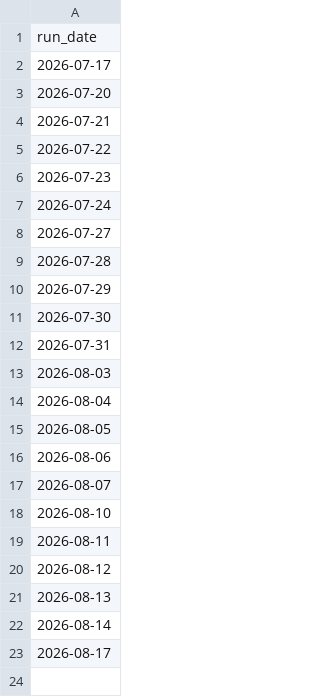
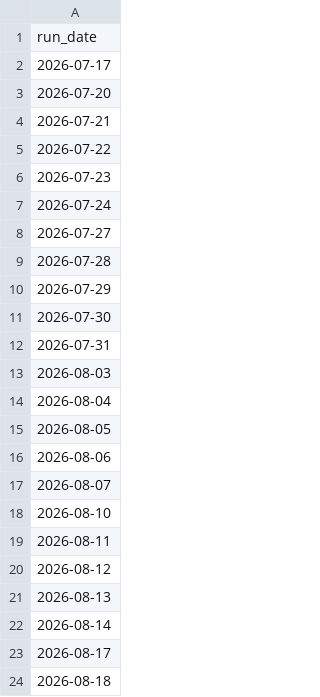
Before and after one commit to adityakadam1997/Stockplayer, a CSV file: paper/run_log.csv, drawn as a sheet.

```diff
--- a/paper/run_log.csv
+++ b/paper/run_log.csv
@@ -23 +23,2 @@ run_date
 2026-08-17
+2026-08-18
```
Also changed, not shown: 1 other file.
